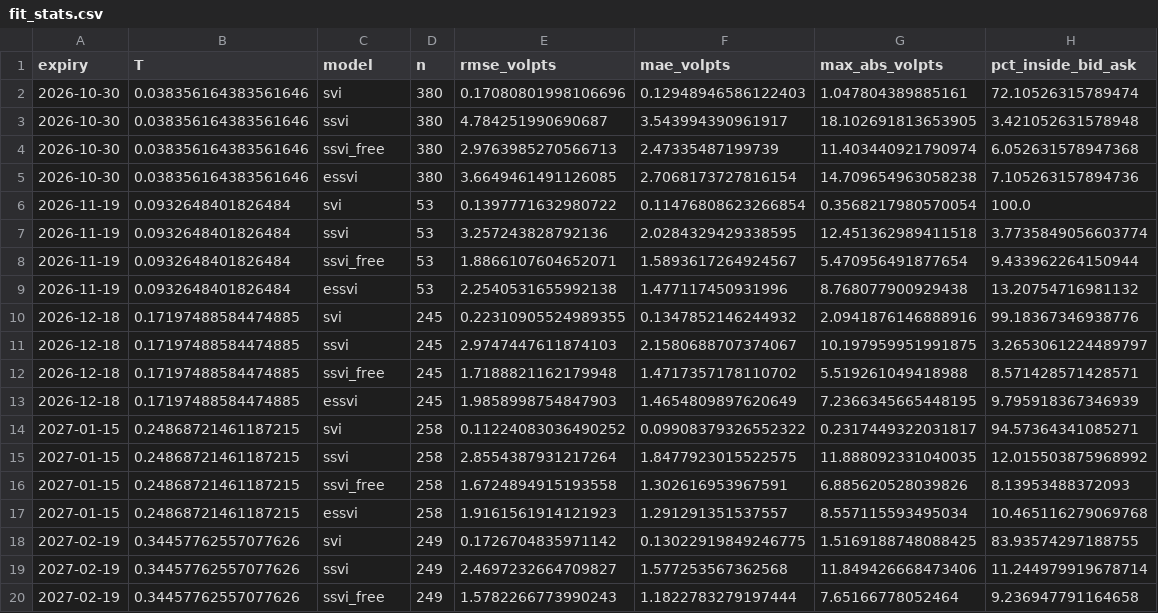
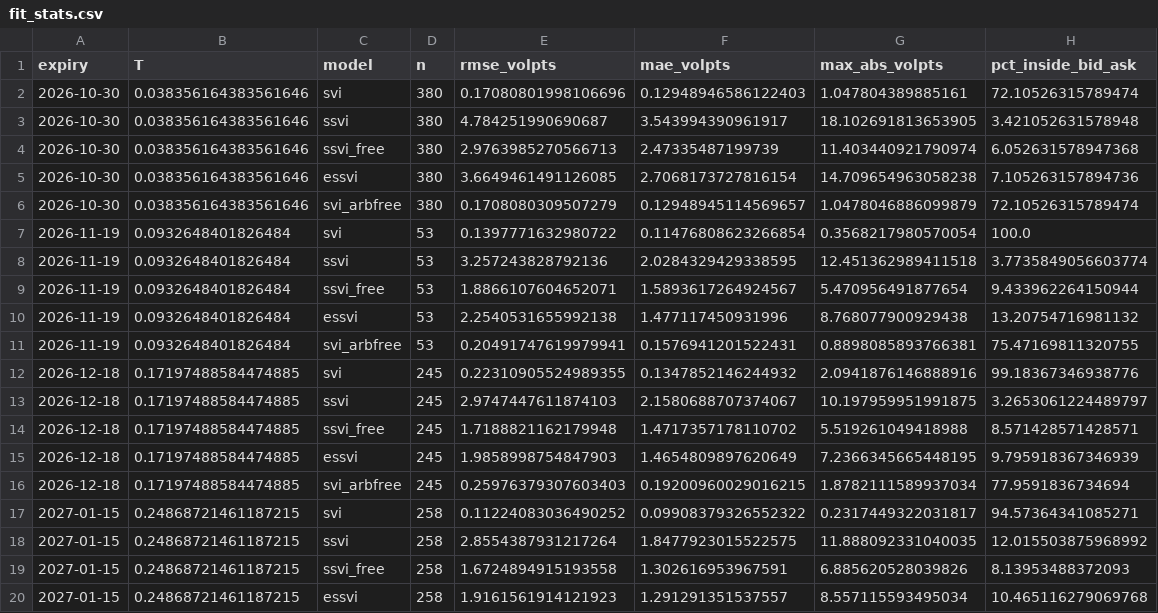
Before and after one commit to Tharun-Maheswararao/vol-surface-arbitrage, a CSV file: results/20261017T212354Z/fit_stats.csv, drawn as a sheet; only a part is shown; the shorter side is filled out with more unchanged rows; the diff covers the shown part only; the diff names each change by its address in the sheet, - before the commit and + after, or states it on an @@ line.

```diff
--- a/results/20261017T212354Z/fit_stats.csv
+++ b/results/20261017T212354Z/fit_stats.csv
+row 6: 2026-10-30 | 0.038356164383561646 | svi_arbfree | 380 | 0.1708080309507279 | 0.12948945114569657 | 1.0478046886099879 | 72.10526315789474
+row 11: 2026-11-19 | 0.0932648401826484 | svi_arbfree | 53 | 0.20491747619979941 | 0.1576941201522431 | 0.8898085893766381 | 75.47169811320755
+row 16: 2026-12-18 | 0.17197488584474885 | svi_arbfree | 245 | 0.25976379307603403 | 0.19200960029016215 | 1.8782111589937034 | 77.9591836734694
```
Also changed, not shown: 8 added rows elsewhere in this file, results/20261017T212354Z/comparison.csv, results/20261017T212629Z/fit_stats.csv, 47 other files.
